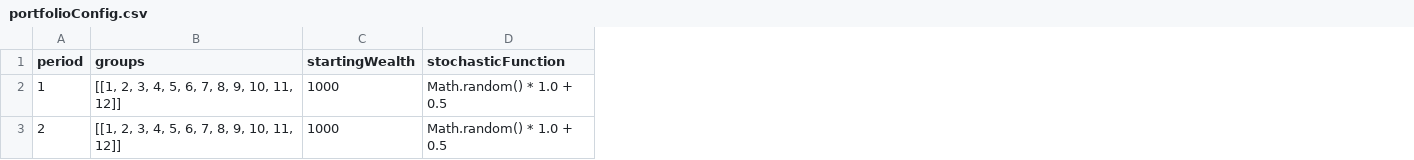
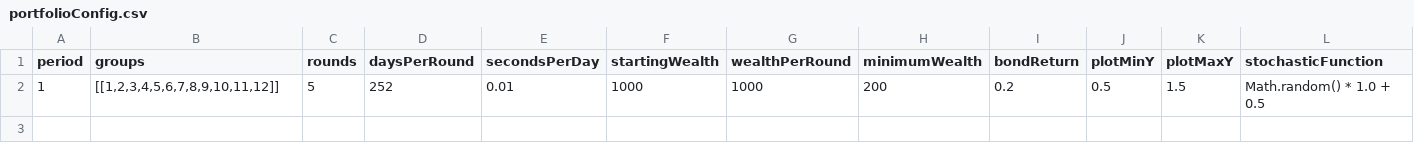
Before and after one commit to Leeps-Lab/redwood-portfolio-allocation, a CSV file: market/portfolioConfig.csv, drawn as a sheet; removed rows and columns are numbered as before the commit, all else as after; the diff names each change by its address in the sheet, - before the commit and + after, or states it on an @@ line.

Commit message:
added end of period conditions

```diff
--- a/market/portfolioConfig.csv
+++ b/market/portfolioConfig.csv
+column C (rounds), row 2: 5
+column D (daysPerRound), row 2: 252
+column E (secondsPerDay), row 2: 0.01
+column G (wealthPerRound), row 2: 1000
+column H (minimumWealth), row 2: 200
+column I (bondReturn), row 2: 0.2
+column J (plotMinY), row 2: 0.5
+column K (plotMaxY), row 2: 1.5
-B2 (groups): [[1, 2, 3, 4, 5, 6, 7, 8, 9, 10, 11, 12]]
+B2 (groups): [[1,2,3,4,5,6,7,8,9,10,11,12]]
-row 3: 2 | [[1, 2, 3, 4, 5, 6, 7, 8, 9, 10, 11, 12]] | 1000 | Math.random() * 1.0 + 0.5
```
Also changed, not shown: 1 other file.
